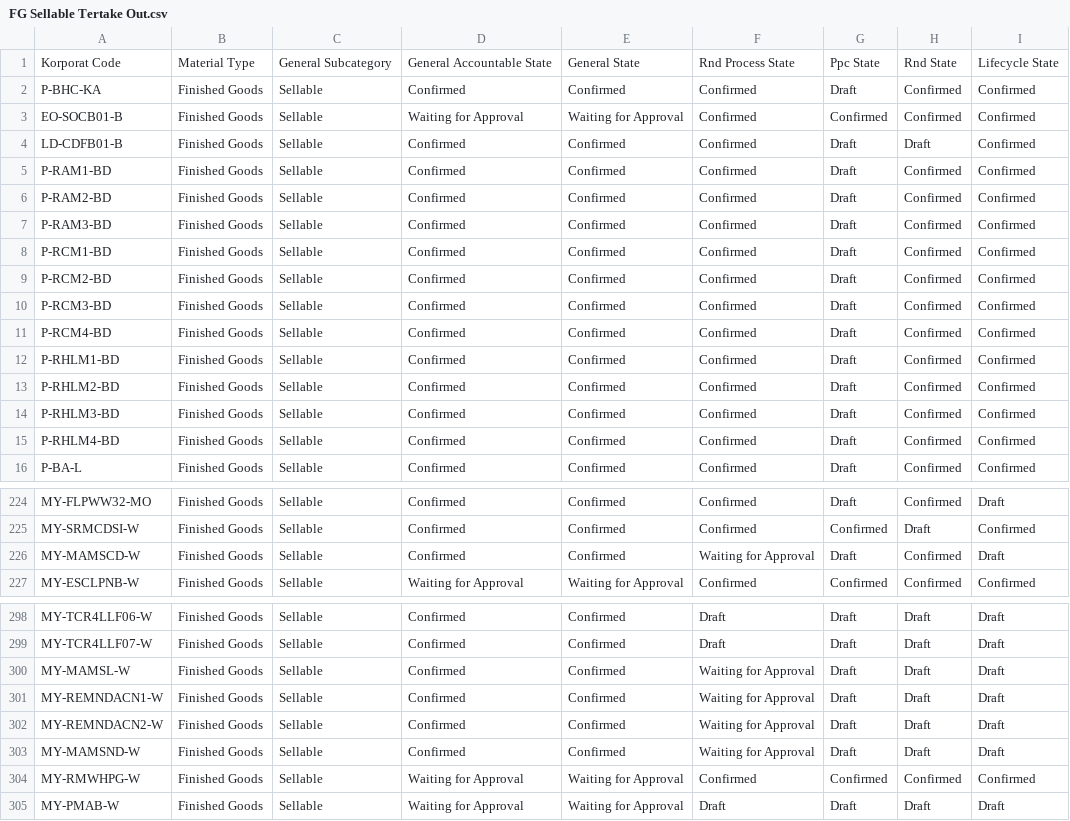
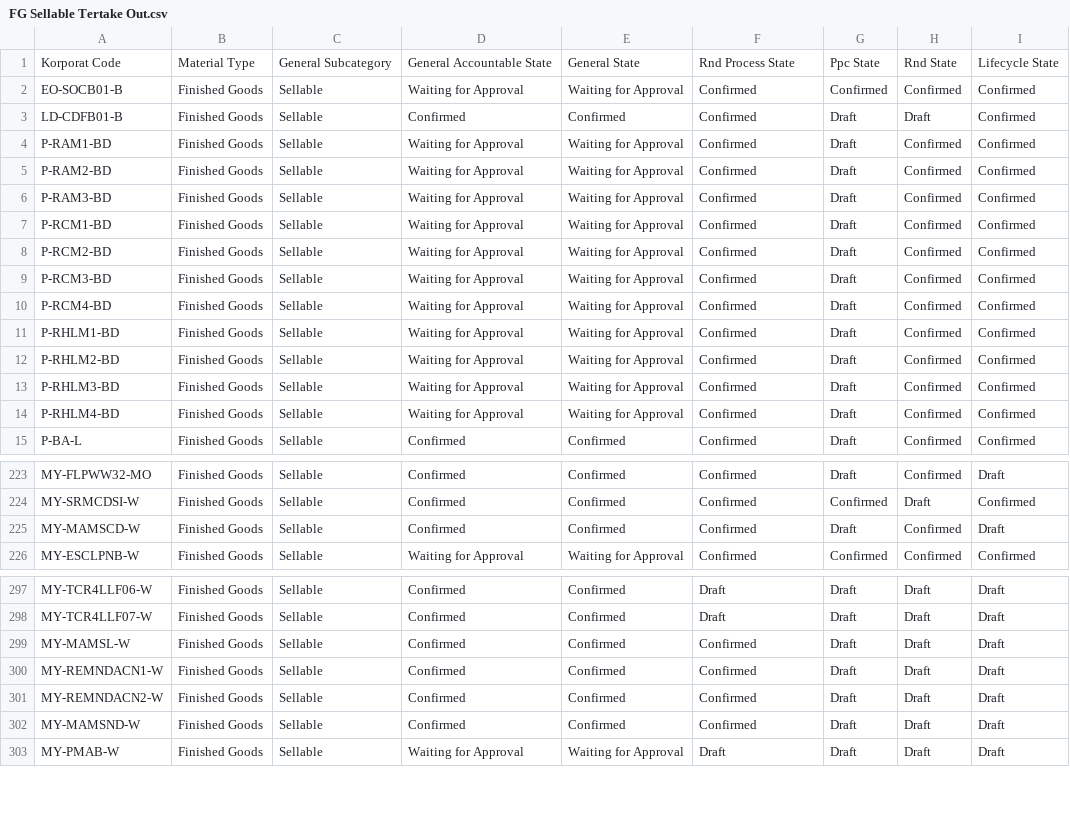
Before and after one commit to adminppl/Files, a CSV file: PARAGON/FM/FG Sellable Tertake Out.csv, drawn as a sheet; only a part is shown, gaps mark what is left out; the diff covers the shown part only.

```diff
--- a/PARAGON/FM/FG Sellable Tertake Out.csv
+++ b/PARAGON/FM/FG Sellable Tertake Out.csv
@@ -1,16 +1,15 @@
 "Korporat Code","Material Type","General Subcategory","General Accountable State","General State","Rnd Process State","Ppc State","Rnd State","Lifecycle State"
-"P-BHC-KA","Finished Goods","Sellable","Confirmed","Confirmed","Confirmed","Draft","Confirmed","Confirmed"
 "EO-SOCB01-B","Finished Goods","Sellable","Waiting for Approval","Waiting for Approval","Confirmed","Confirmed","Confirmed","Confirmed"
 "LD-CDFB01-B","Finished Goods","Sellable","Confirmed","Confirmed","Confirmed","Draft","Draft","Confirmed"
-"P-RAM1-BD","Finished Goods","Sellable","Confirmed","Confirmed","Confirmed","Draft","Confirmed","Confirmed"
-"P-RAM2-BD","Finished Goods","Sellable","Confirmed","Confirmed","Confirmed","Draft","Confirmed","Confirmed"
-"P-RAM3-BD","Finished Goods","Sellable","Confirmed","Confirmed","Confirmed","Draft","Confirmed","Confirmed"
-"P-RCM1-BD","Finished Goods","Sellable","Confirmed","Confirmed","Confirmed","Draft","Confirmed","Confirmed"
-"P-RCM2-BD","Finished Goods","Sellable","Confirmed","Confirmed","Confirmed","Draft","Confirmed","Confirmed"
-"P-RCM3-BD","Finished Goods","Sellable","Confirmed","Confirmed","Confirmed","Draft","Confirmed","Confirmed"
-"P-RCM4-BD","Finished Goods","Sellable","Confirmed","Confirmed","Confirmed","Draft","Confirmed","Confirmed"
-"P-RHLM1-BD","Finished Goods","Sellable","Confirmed","Confirmed","Confirmed","Draft","Confirmed","Confirmed"
-"P-RHLM2-BD","Finished Goods","Sellable","Confirmed","Confirmed","Confirmed","Draft","Confirmed","Confirmed"
-"P-RHLM3-BD","Finished Goods","Sellable","Confirmed","Confirmed","Confirmed","Draft","Confirmed","Confirmed"
-"P-RHLM4-BD","Finished Goods","Sellable","Confirmed","Confirmed","Confirmed","Draft","Confirmed","Confirmed"
+"P-RAM1-BD","Finished Goods","Sellable","Waiting for Approval","Waiting for Approval","Confirmed","Draft","Confirmed","Confirmed"
+"P-RAM2-BD","Finished Goods","Sellable","Waiting for Approval","Waiting for Approval","Confirmed","Draft","Confirmed","Confirmed"
+"P-RAM3-BD","Finished Goods","Sellable","Waiting for Approval","Waiting for Approval","Confirmed","Draft","Confirmed","Confirmed"
+"P-RCM1-BD","Finished Goods","Sellable","Waiting for Approval","Waiting for Approval","Confirmed","Draft","Confirmed","Confirmed"
+"P-RCM2-BD","Finished Goods","Sellable","Waiting for Approval","Waiting for Approval","Confirmed","Draft","Confirmed","Confirmed"
+"P-RCM3-BD","Finished Goods","Sellable","Waiting for Approval","Waiting for Approval","Confirmed","Draft","Confirmed","Confirmed"
+"P-RCM4-BD","Finished Goods","Sellable","Waiting for Approval","Waiting for Approval","Confirmed","Draft","Confirmed","Confirmed"
+"P-RHLM1-BD","Finished Goods","Sellable","Waiting for Approval","Waiting for Approval","Confirmed","Draft","Confirmed","Confirmed"
+"P-RHLM2-BD","Finished Goods","Sellable","Waiting for Approval","Waiting for Approval","Confirmed","Draft","Confirmed","Confirmed"
+"P-RHLM3-BD","Finished Goods","Sellable","Waiting for Approval","Waiting for Approval","Confirmed","Draft","Confirmed","Confirmed"
+"P-RHLM4-BD","Finished Goods","Sellable","Waiting for Approval","Waiting for Approval","Confirmed","Draft","Confirmed","Confirmed"
 "P-BA-L","Finished Goods","Sellable","Confirmed","Confirmed","Confirmed","Draft","Confirmed","Confirmed"
@@ -225,3 +224,3 @@
 "MY-SRMCDSI-W","Finished Goods","Sellable","Confirmed","Confirmed","Confirmed","Confirmed","Draft","Confirmed"
-"MY-MAMSCD-W","Finished Goods","Sellable","Confirmed","Confirmed","Waiting for Approval","Draft","Confirmed","Draft"
+"MY-MAMSCD-W","Finished Goods","Sellable","Confirmed","Confirmed","Confirmed","Draft","Confirmed","Draft"
 "MY-ESCLPNB-W","Finished Goods","Sellable","Waiting for Approval","Waiting for Approval","Confirmed","Confirmed","Confirmed","Confirmed"
@@ -299,7 +298,6 @@
 "MY-TCR4LLF07-W","Finished Goods","Sellable","Confirmed","Confirmed","Draft","Draft","Draft","Draft"
-"MY-MAMSL-W","Finished Goods","Sellable","Confirmed","Confirmed","Waiting for Approval","Draft","Draft","Draft"
-"MY-REMNDACN1-W","Finished Goods","Sellable","Confirmed","Confirmed","Waiting for Approval","Draft","Draft","Draft"
-"MY-REMNDACN2-W","Finished Goods","Sellable","Confirmed","Confirmed","Waiting for Approval","Draft","Draft","Draft"
-"MY-MAMSND-W","Finished Goods","Sellable","Confirmed","Confirmed","Waiting for Approval","Draft","Draft","Draft"
-"MY-RMWHPG-W","Finished Goods","Sellable","Waiting for Approval","Waiting for Approval","Confirmed","Confirmed","Confirmed","Confirmed"
+"MY-MAMSL-W","Finished Goods","Sellable","Confirmed","Confirmed","Confirmed","Draft","Draft","Draft"
+"MY-REMNDACN1-W","Finished Goods","Sellable","Confirmed","Confirmed","Confirmed","Draft","Draft","Draft"
+"MY-REMNDACN2-W","Finished Goods","Sellable","Confirmed","Confirmed","Confirmed","Draft","Draft","Draft"
+"MY-MAMSND-W","Finished Goods","Sellable","Confirmed","Confirmed","Confirmed","Draft","Draft","Draft"
 "MY-PMAB-W","Finished Goods","Sellable","Waiting for Approval","Waiting for Approval","Draft","Draft","Draft","Draft"
```
Also changed, not shown: 37 edited cells elsewhere in this file, PARAGON/FM/RM & PM Tertake Out.csv, PARAGON/FM/SFG Bulk Tertake Out.csv, 1 other file.
